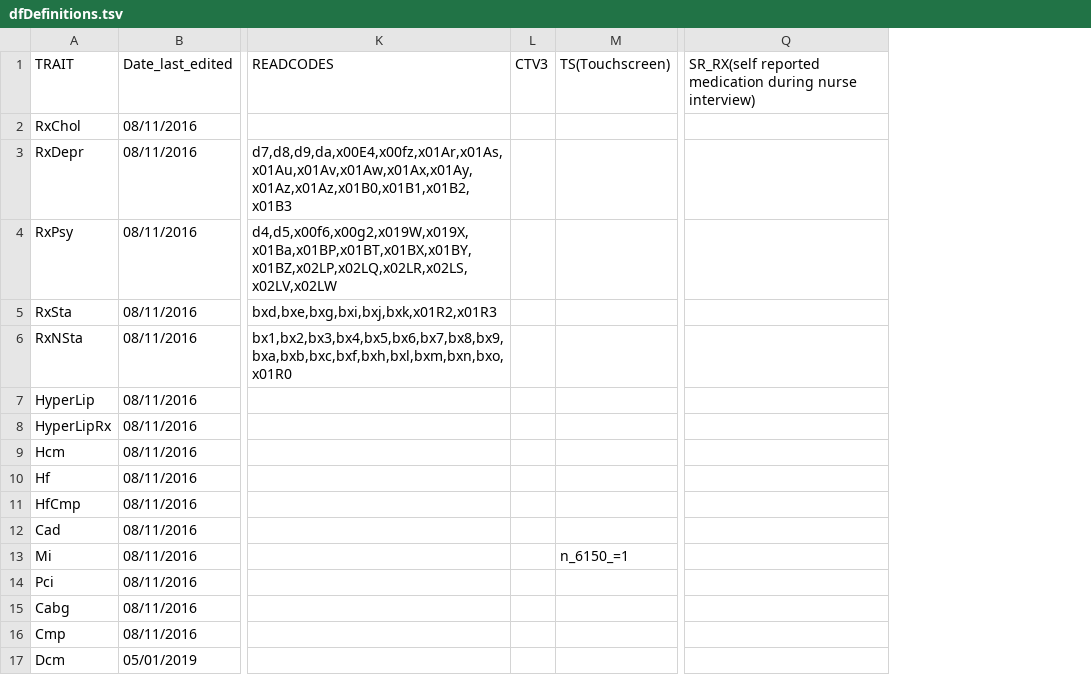
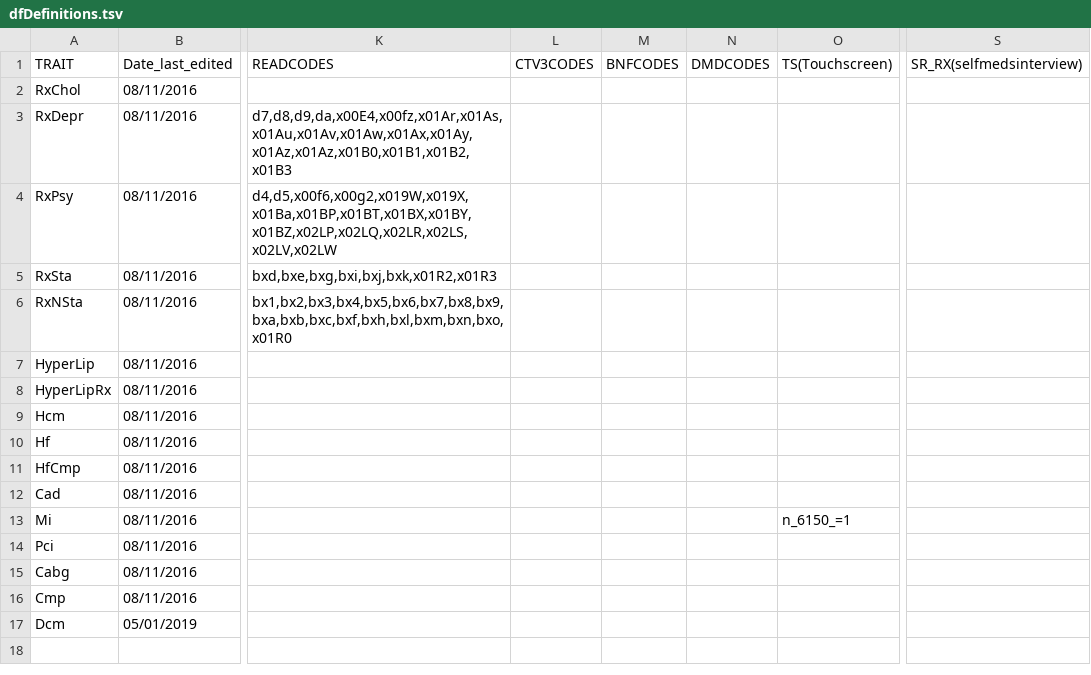
Before and after one commit to niekverw/ukpheno, a TSV file: data/dfDefinitions.tsv, drawn as a sheet; only a part is shown, gaps mark what is left out; removed rows and columns are numbered as before the commit, all else as after; the diff names each change by its address in the sheet, - before the commit and + after, or states it on an @@ line.

```diff
--- a/data/dfDefinitions.tsv
+++ b/data/dfDefinitions.tsv
-column L (CTV3), empty
+column L (CTV3CODES), empty
+column M (BNFCODES), empty
+column N (DMDCODES), empty
-column Q, row 1: SR_RX(self reported medication during nurse interview)
+column S (SR_RX(selfmedsinterview)), empty
```
Also changed, not shown: 17 other files.
